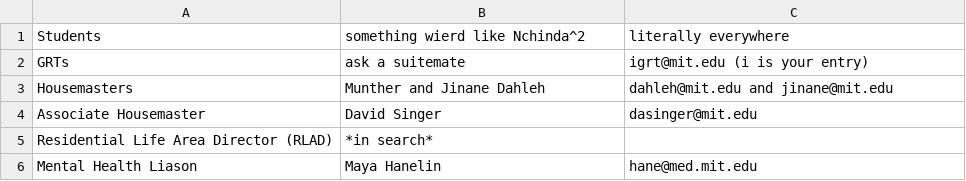
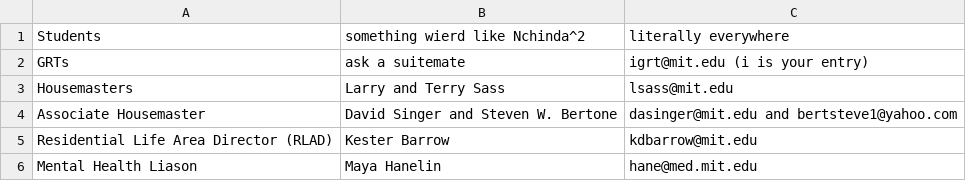
Before and after one commit to shrutiravikumar/macweb, a CSV file: private/support/sources.csv, drawn as a sheet.

Commit message:
changed support team

```diff
--- a/private/support/sources.csv
+++ b/private/support/sources.csv
@@ -2,5 +2,5 @@ Students,something wierd like Nchinda^2,literally everywhere
 GRTs, ask a suitemate, igrt@mit.edu (i is your entry)
-Housemasters, Munther and Jinane Dahleh, dahleh@mit.edu and jinane@mit.edu
-Associate Housemaster, David Singer, dasinger@mit.edu
-Residential Life Area Director (RLAD), *in search*
+Housemasters, Larry and Terry Sass, lsass@mit.edu
+Associate Housemaster, David Singer and Steven W. Bertone, dasinger@mit.edu and bertsteve1@yahoo.com
+Residential Life Area Director (RLAD), Kester Barrow, kdbarrow@mit.edu
 Mental Health Liason, Maya Hanelin, hane@med.mit.edu
```
Also changed, not shown: 1 other file.
